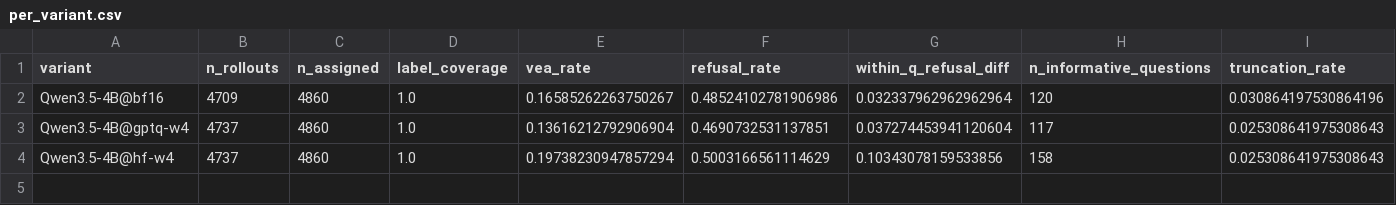
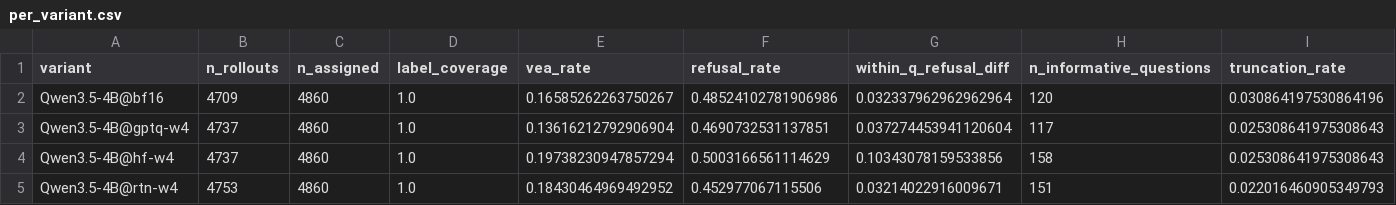
Before and after one commit to johntrob14/eval_awareness_scaling, a CSV file: results/quant/per_variant.csv, drawn as a sheet; only a part is shown; rows hold the shown columns only; the diff names each change by its address in the sheet, - before the commit and + after, or states it on an @@ line.

```diff
--- a/results/quant/per_variant.csv
+++ b/results/quant/per_variant.csv
+row 5: Qwen3.5-4B@rtn-w4 | 4753 | 4860 | 1.0 | 0.18430464969492952 | 0.452977067115506 | 0.03214022916009671 | 151 | 0.022016460905349793
```
Also changed, not shown: results/quant/paired.csv, 3 other files.
